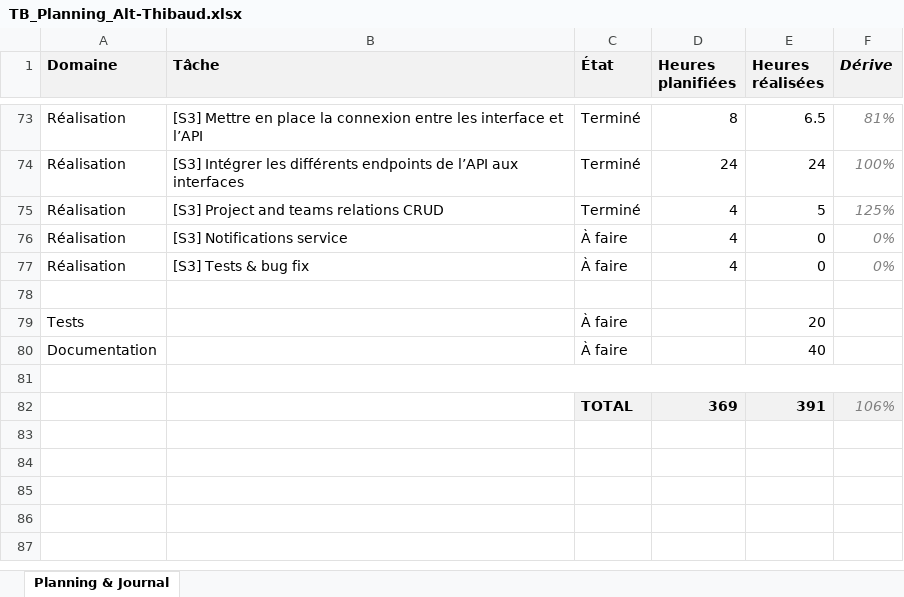
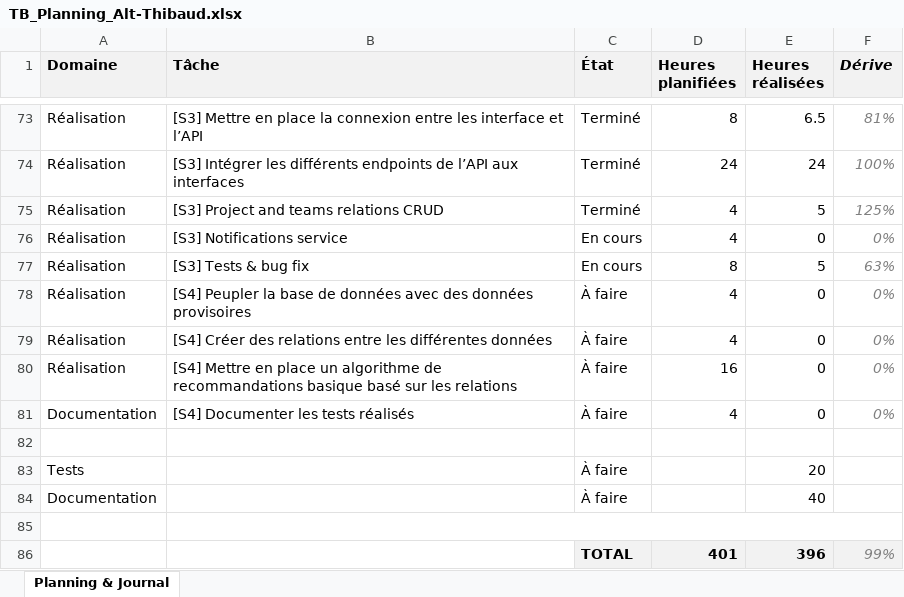
Before and after one commit to weevood/HEIG-MoonFish, an Excel workbook: 2.Documentation/Annexes/TB_Planning_Alt-Thibaud.xlsx, sheet Planning & Journal, drawn as a sheet; only a part is shown, gaps mark what is left out; values as stored, in another font and other column widths than the file's, no borders; conditional formats not drawn; removed rows and columns are numbered as before the commit, all else as after; the diff names each change by its address in the sheet, - before the commit and + after, or states it on an @@ line.

Commit message:
[S3] Tests, improvements and bug fix

```diff
--- a/2.Documentation/Annexes/TB_Planning_Alt-Thibaud.xlsx (sheet Planning & Journal)
+++ b/2.Documentation/Annexes/TB_Planning_Alt-Thibaud.xlsx (sheet Planning & Journal)
-C76 (État): À faire
+C76 (État): En cours
+row 77: Réalisation | [S3] Tests & bug fix | En cours | 8 | 5 | 63%
+row 78: Réalisation | [S4] Peupler la base de données avec des données provisoires | À faire | 4 | 0 | 0%
-B79 (Tâche): [S3] Tests & bug fix
+B79 (Tâche): [S4] Créer des relations entre les différentes données
+row 80: Réalisation | [S4] Mettre en place un algorithme de recommandations basique basé sur les relations | À faire | 16 | 0 | 0%
+row 81: Documentation | [S4] Documenter les tests réalisés | À faire | 4 | 0 | 0%
-row 82:  |  | TOTAL | 369 | 391 | 106%
+row 86:  |  | TOTAL | 401 | 396 | 99%
```
Also changed, not shown: formulas that keep their value, 43 other files.
